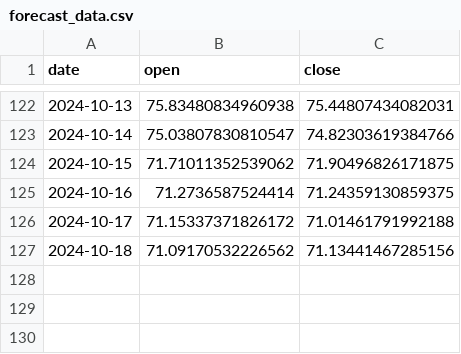
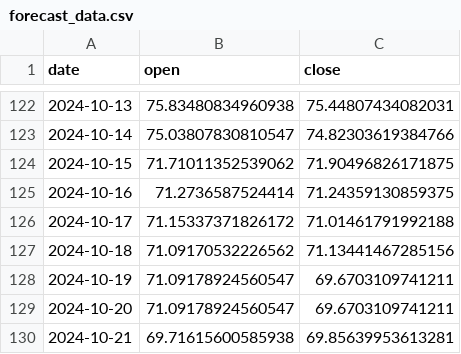
Before and after one commit to AnatolPoiata/oilforecast, a CSV file: forecast_data.csv, drawn as a sheet; only a part is shown, gaps mark what is left out.

```diff
--- a/forecast_data.csv
+++ b/forecast_data.csv
@@ -127 +127,4 @@ date,open,close
 2024-10-18,71.09170532226562,71.13441467285156
+2024-10-19,71.09178924560547,69.6703109741211
+2024-10-20,71.09178924560547,69.6703109741211
+2024-10-21,69.71615600585938,69.85639953613281
```
Also changed, not shown: historical_data.csv.
